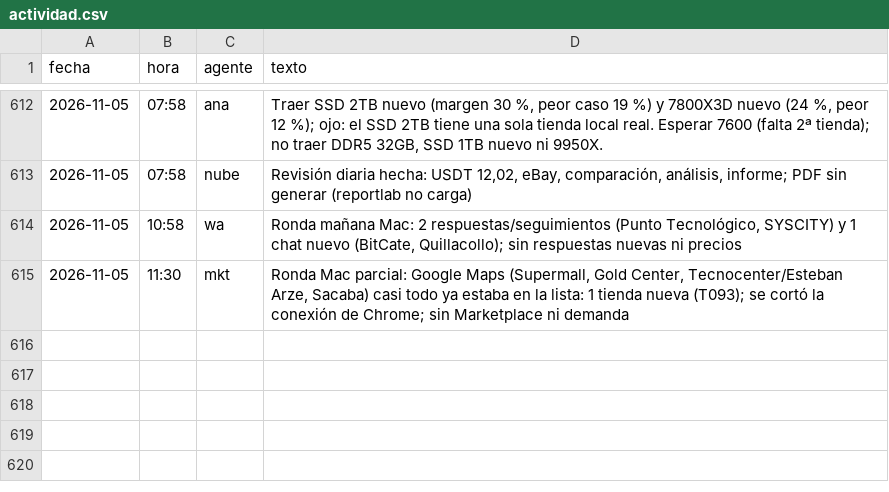
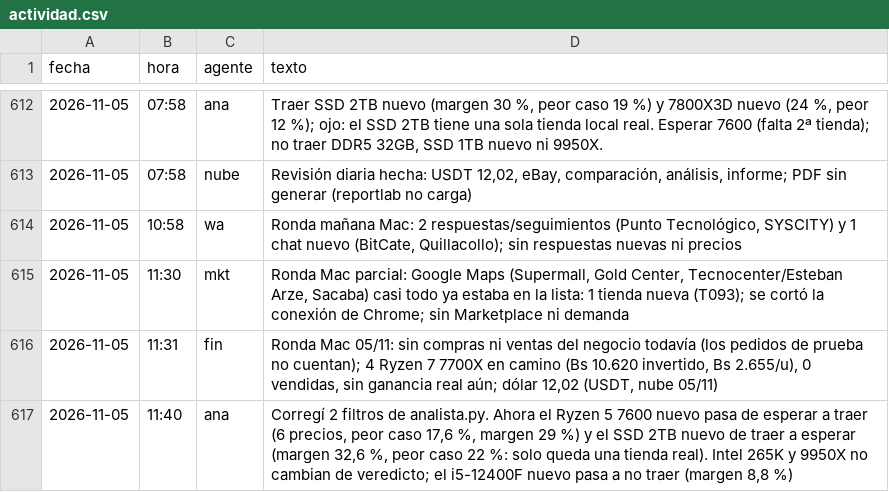
Before and after one commit to Santi491/Claude-, a CSV file: actividad.csv, drawn as a sheet; only a part is shown, gaps mark what is left out.

```diff
--- a/actividad.csv
+++ b/actividad.csv
@@ -615 +615,3 @@ fecha,hora,agente,texto
 2026-11-05,11:30,mkt,"Ronda Mac parcial: Google Maps (Supermall, Gold Center, Tecnocenter/Esteban Arze, Sacaba) casi todo ya estaba en la lista: 1 tienda nueva (T093); se cortó la conexión de Chrome; sin Marketplace ni demanda"
+2026-11-05,11:31,fin,"Ronda Mac 05/11: sin compras ni ventas del negocio todavía (los pedidos de prueba no cuentan); 4 Ryzen 7 7700X en camino (Bs 10.620 invertido, Bs 2.655/u), 0 vendidas, sin ganancia real aún; dólar 12,02 (USDT, nube 05/11)"
+2026-11-05,11:40,ana,"Corregí 2 filtros de analista.py. Ahora el Ryzen 5 7600 nuevo pasa de esperar a traer (6 precios, peor caso 17,6 %, margen 29 %) y el SSD 2TB nuevo de traer a esperar (margen 32,6 %, peor caso 22 %: solo queda una tienda real). Intel 265K y 9950X no cambian de veredicto; el i5-12400F nuevo pasa a no traer (margen 8,8 %)"
```
Also changed, not shown: necesidades.csv, plan.csv, 2 other files.
